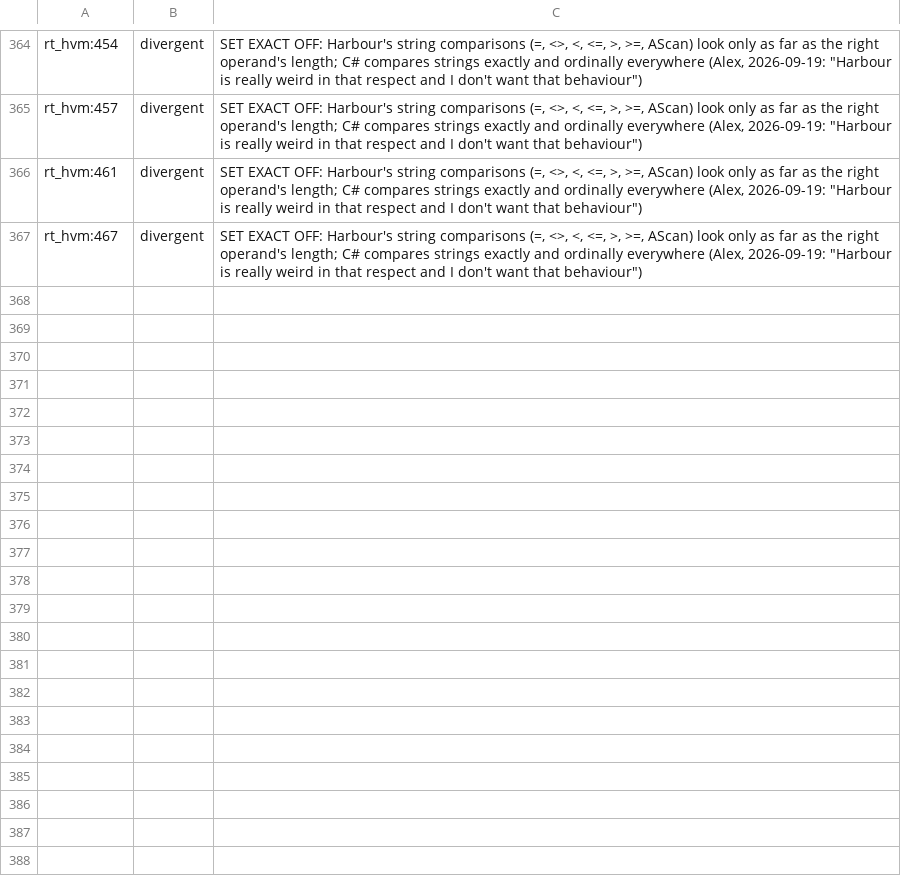
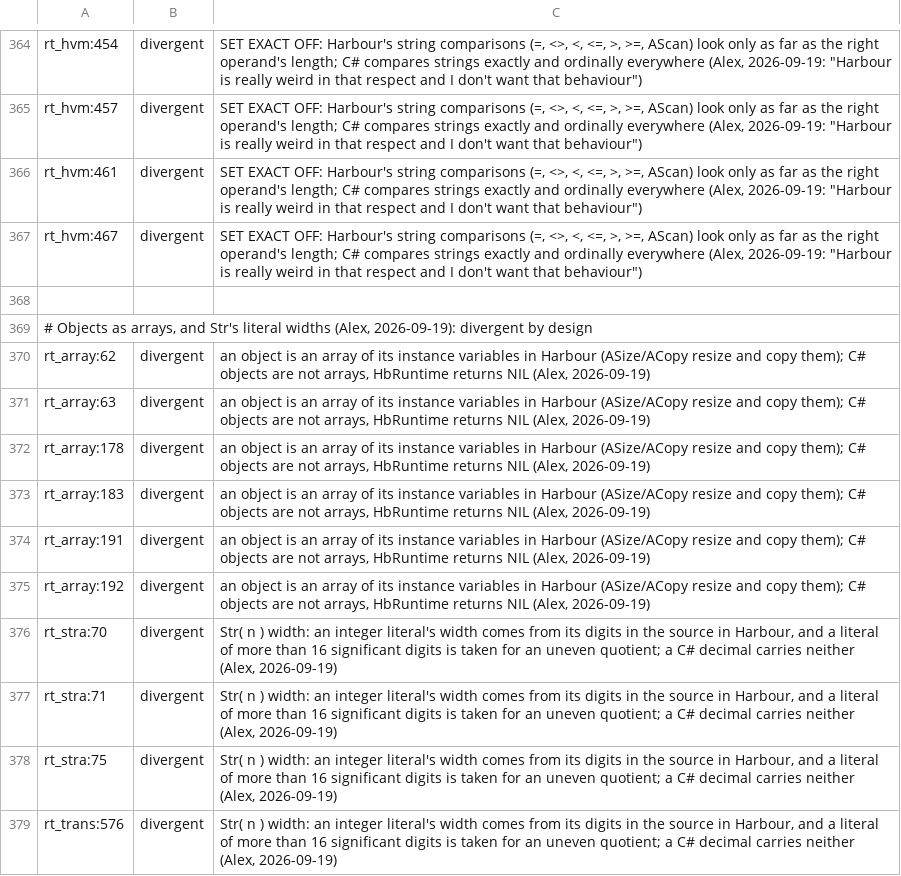
Before and after one commit to ankerdata/harbour-3.2.0core, a TSV file: src/transpiler/rtltest/rulings.tsv, drawn as a sheet; only a part is shown, gaps mark what is left out; the diff names each change by its address in the sheet, - before the commit and + after, or states it on an @@ line.

```diff
--- a/src/transpiler/rtltest/rulings.tsv
+++ b/src/transpiler/rtltest/rulings.tsv
+row 368: (empty)
+row 369: # Objects as arrays, and Str's literal widths (Alex, 2026-09-19): divergent by design
+row 370: rt_array:62 | divergent | an object is an array of its instance variables in Harbour (ASize/ACopy resize and copy them); C# objects are not arrays, HbRuntime returns NIL (Alex, 2026-09-19)
+row 371: rt_array:63 | divergent | an object is an array of its instance variables in Harbour (ASize/ACopy resize and copy them); C# objects are not arrays, HbRuntime returns NIL (Alex, 2026-09-19)
+row 372: rt_array:178 | divergent | an object is an array of its instance variables in Harbour (ASize/ACopy resize and copy them); C# objects are not arrays, HbRuntime returns NIL (Alex, 2026-09-19)
+row 373: rt_array:183 | divergent | an object is an array of its instance variables in Harbour (ASize/ACopy resize and copy them); C# objects are not arrays, HbRuntime returns NIL (Alex, 2026-09-19)
+row 374: rt_array:191 | divergent | an object is an array of its instance variables in Harbour (ASize/ACopy resize and copy them); C# objects are not arrays, HbRuntime returns NIL (Alex, 2026-09-19)
+row 375: rt_array:192 | divergent | an object is an array of its instance variables in Harbour (ASize/ACopy resize and copy them); C# objects are not arrays, HbRuntime returns NIL (Alex, 2026-09-19)
+row 376: rt_stra:70 | divergent | Str( n ) width: an integer literal's width comes from its digits in the source in Harbour, and a literal of more than 16 significant digits is taken for an uneven quotient; a C# decimal carries neither (Alex, 2026-09-19)
+row 377: rt_stra:71 | divergent | Str( n ) width: an integer literal's width comes from its digits in the source in Harbour, and a literal of more than 16 significant digits is taken for an uneven quotient; a C# decimal carries neither (Alex, 2026-09-19)
+row 378: rt_stra:75 | divergent | Str( n ) width: an integer literal's width comes from its digits in the source in Harbour, and a literal of more than 16 significant digits is taken for an uneven quotient; a C# decimal carries neither (Alex, 2026-09-19)
+row 379: rt_trans:576 | divergent | Str( n ) width: an integer literal's width comes from its digits in the source in Harbour, and a literal of more than 16 significant digits is taken for an uneven quotient; a C# decimal carries neither (Alex, 2026-09-19)
```
Also changed, not shown: src/transpiler/rtltest/manifest.tsv, src/transpiler/rtltest/status.tsv, 24 other files.
